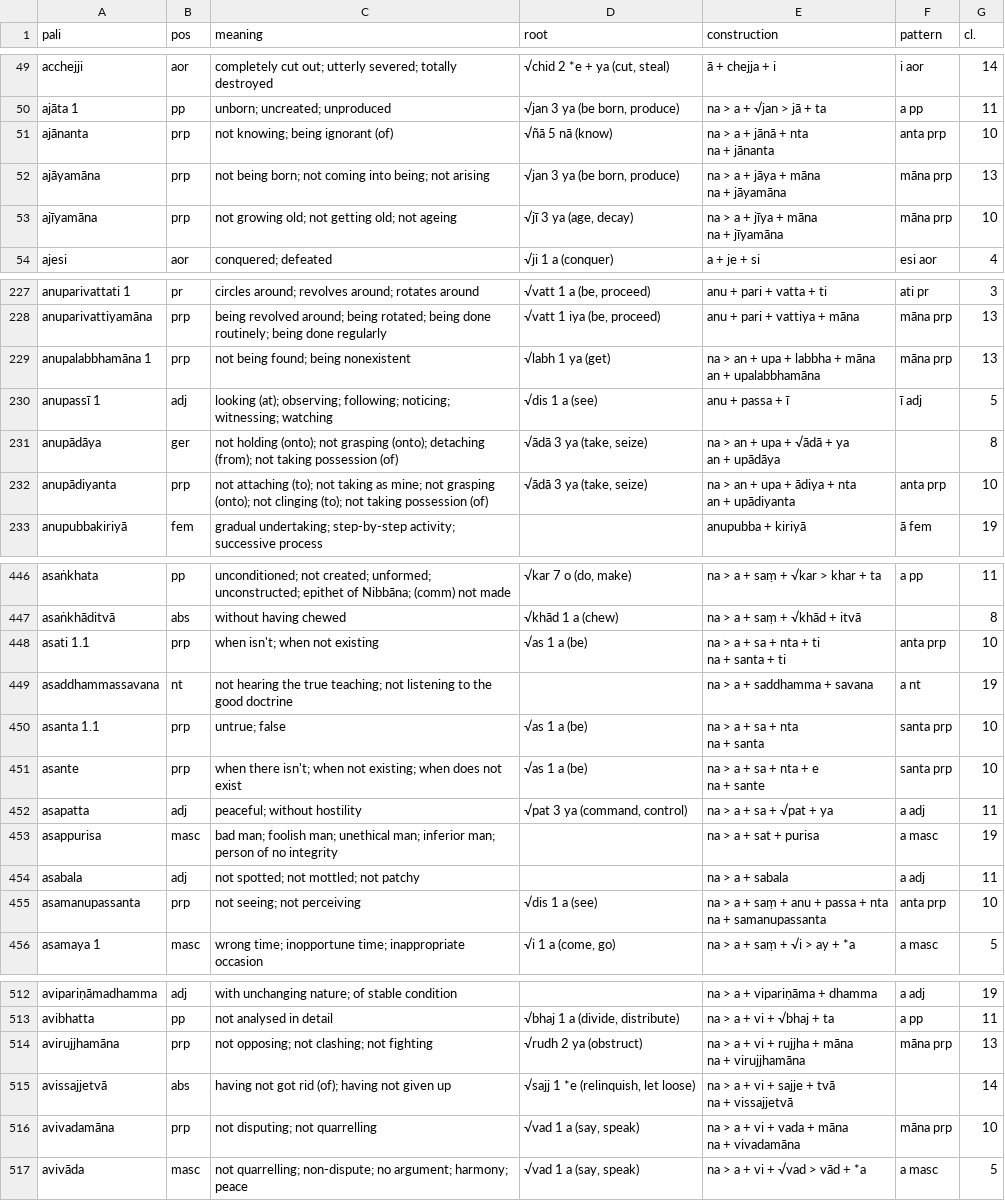
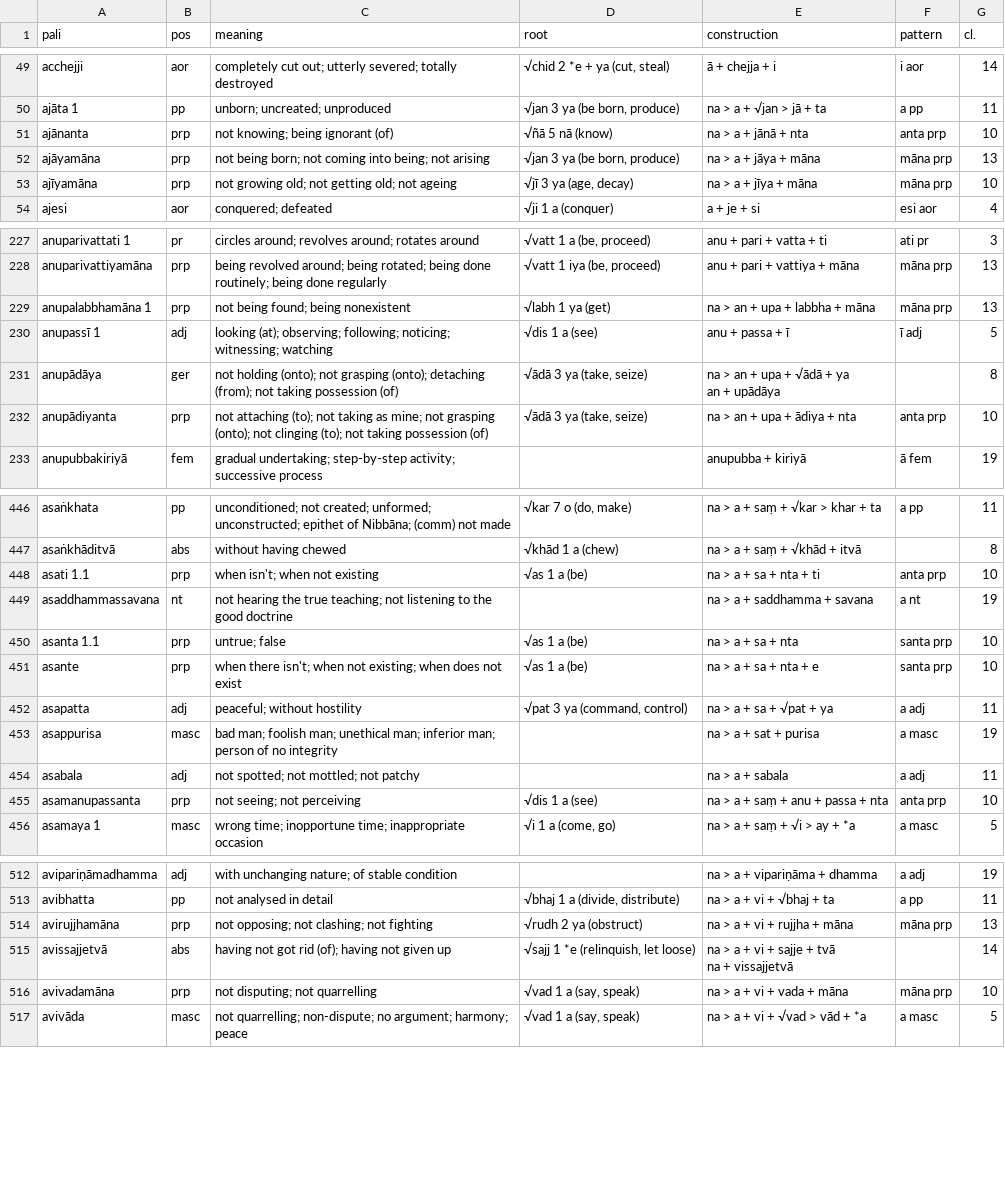
Before and after one commit to sasanarakkha/study-tools, a CSV file: pali-class/vocab/vocab-class24.csv, drawn as a sheet; only a part is shown, gaps mark what is left out; the diff covers the shown part only.

```diff
--- a/pali-class/vocab/vocab-class24.csv
+++ b/pali-class/vocab/vocab-class24.csv
@@ -59,8 +58,5 @@ acchejji,aor,completely cut out; utterly severed; totally destroyed,"√chid 2 *
 ajāta 1,pp,unborn; uncreated; unproduced,"√jan 3 ya (be born, produce)",na > a + √jan > jā + ta,a pp,11
-ajānanta,prp,not knowing; being ignorant (of),√ñā 5 nā (know),"na > a + jānā + nta
-na + jānanta",anta prp,10
-ajāyamāna,prp,not being born; not coming into being; not arising,"√jan 3 ya (be born, produce)","na > a + jāya + māna
-na + jāyamāna",māna prp,13
-ajīyamāna,prp,not growing old; not getting old; not ageing,"√jī 3 ya (age, decay)","na > a + jīya + māna
-na + jīyamāna",māna prp,10
+ajānanta,prp,not knowing; being ignorant (of),√ñā 5 nā (know),na > a + jānā + nta,anta prp,10
+ajāyamāna,prp,not being born; not coming into being; not arising,"√jan 3 ya (be born, produce)",na > a + jāya + māna,māna prp,13
+ajīyamāna,prp,not growing old; not getting old; not ageing,"√jī 3 ya (age, decay)",na > a + jīya + māna,māna prp,10
 ajesi,aor,conquered; defeated,√ji 1 a (conquer),a + je + si,esi aor,4
@@ -257,4 +251,3 @@ anuparivattati 1,pr,circles around; revolves around; rotates around,"√vatt 1 a
 anuparivattiyamāna,prp,being revolved around; being rotated; being done routinely; being done regularly,"√vatt 1 iya (be, proceed)",anu + pari + vattiya + māna,māna prp,13
-anupalabbhamāna 1,prp,not being found; being nonexistent,√labh 1 ya (get),"na > an + upa + labbha + māna
-an + upalabbhamāna",māna prp,13
+anupalabbhamāna 1,prp,not being found; being nonexistent,√labh 1 ya (get),na > an + upa + labbha + māna,māna prp,13
 anupassī 1,adj,looking (at); observing; following; noticing; witnessing; watching,√dis 1 a (see),anu + passa + ī,ī adj,5
@@ -262,4 +255,3 @@ anupādāya,ger,not holding (onto); not grasping (onto); detaching (from); not t
 an + upādāya",,8
-anupādiyanta,prp,not attaching (to); not taking as mine; not grasping (onto); not clinging (to); not taking possession (of),"√ādā 3 ya (take, seize)","na > an + upa + ādiya + nta
-an + upādiyanta",anta prp,10
+anupādiyanta,prp,not attaching (to); not taking as mine; not grasping (onto); not clinging (to); not taking possession (of),"√ādā 3 ya (take, seize)",na > an + upa + ādiya + nta,anta prp,10
 anupubbakiriyā,fem,gradual undertaking; step-by-step activity; successive process,,anupubba + kiriyā,ā fem,19
@@ -500,9 +487,6 @@ asaṅkhata,pp,unconditioned; not created; unformed; unconstructed; epithet of N
 asaṅkhāditvā,abs,without having chewed,√khād 1 a (chew),na > a + saṃ + √khād + itvā,,8
-asati 1.1,prp,when isn't; when not existing,√as 1 a (be),"na > a + sa + nta + ti
-na + santa + ti",anta prp,10
+asati 1.1,prp,when isn't; when not existing,√as 1 a (be),na > a + sa + nta + ti,anta prp,10
 asaddhammassavana,nt,not hearing the true teaching; not listening to the good doctrine,,na > a + saddhamma + savana,a nt,19
-asanta 1.1,prp,untrue; false,√as 1 a (be),"na > a + sa + nta
-na + santa",santa prp,10
-asante,prp,when there isn't; when not existing; when does not exist,√as 1 a (be),"na > a + sa + nta + e
-na + sante",santa prp,10
+asanta 1.1,prp,untrue; false,√as 1 a (be),na > a + sa + nta,santa prp,10
+asante,prp,when there isn't; when not existing; when does not exist,√as 1 a (be),na > a + sa + nta + e,santa prp,10
 asapatta,adj,peaceful; without hostility,"√pat 3 ya (command, control)",na > a + sa + √pat + ya,a adj,11
@@ -510,4 +494,3 @@ asappurisa,masc,bad man; foolish man; unethical man; inferior man; person of no
 asabala,adj,not spotted; not mottled; not patchy,,na > a + sabala,a adj,11
-asamanupassanta,prp,not seeing; not perceiving,√dis 1 a (see),"na > a + saṃ + anu + passa + nta
-na + samanupassanta",anta prp,10
+asamanupassanta,prp,not seeing; not perceiving,√dis 1 a (see),na > a + saṃ + anu + passa + nta,anta prp,10
 asamaya 1,masc,wrong time; inopportune time; inappropriate occasion,"√i 1 a (come, go)",na > a + saṃ + √i > ay + *a,a masc,5
@@ -583,8 +564,6 @@ avipariṇāmadhamma,adj,with unchanging nature; of stable condition,,na > a + v
 avibhatta,pp,not analysed in detail,"√bhaj 1 a (divide, distribute)",na > a + vi + √bhaj + ta,a pp,11
-avirujjhamāna,prp,not opposing; not clashing; not fighting,√rudh 2 ya (obstruct),"na > a + vi + rujjha + māna
-na + virujjhamāna",māna prp,13
+avirujjhamāna,prp,not opposing; not clashing; not fighting,√rudh 2 ya (obstruct),na > a + vi + rujjha + māna,māna prp,13
 avissajjetvā,abs,having not got rid (of); having not given up,"√sajj 1 *e (relinquish, let loose)","na > a + vi + sajje + tvā
 na + vissajjetvā",,14
-avivadamāna,prp,not disputing; not quarrelling,"√vad 1 a (say, speak)","na > a + vi + vada + māna
-na + vivadamāna",māna prp,10
+avivadamāna,prp,not disputing; not quarrelling,"√vad 1 a (say, speak)",na > a + vi + vada + māna,māna prp,10
 avivāda,masc,not quarrelling; non-dispute; no argument; harmony; peace,"√vad 1 a (say, speak)",na > a + vi + √vad > vād + *a,a masc,5
```
Also changed, not shown: 12 edited cells elsewhere in this file, pali-class/vocab/vocab-class25.csv, pali-class/vocab/vocab-class26.csv, 38 other files.
